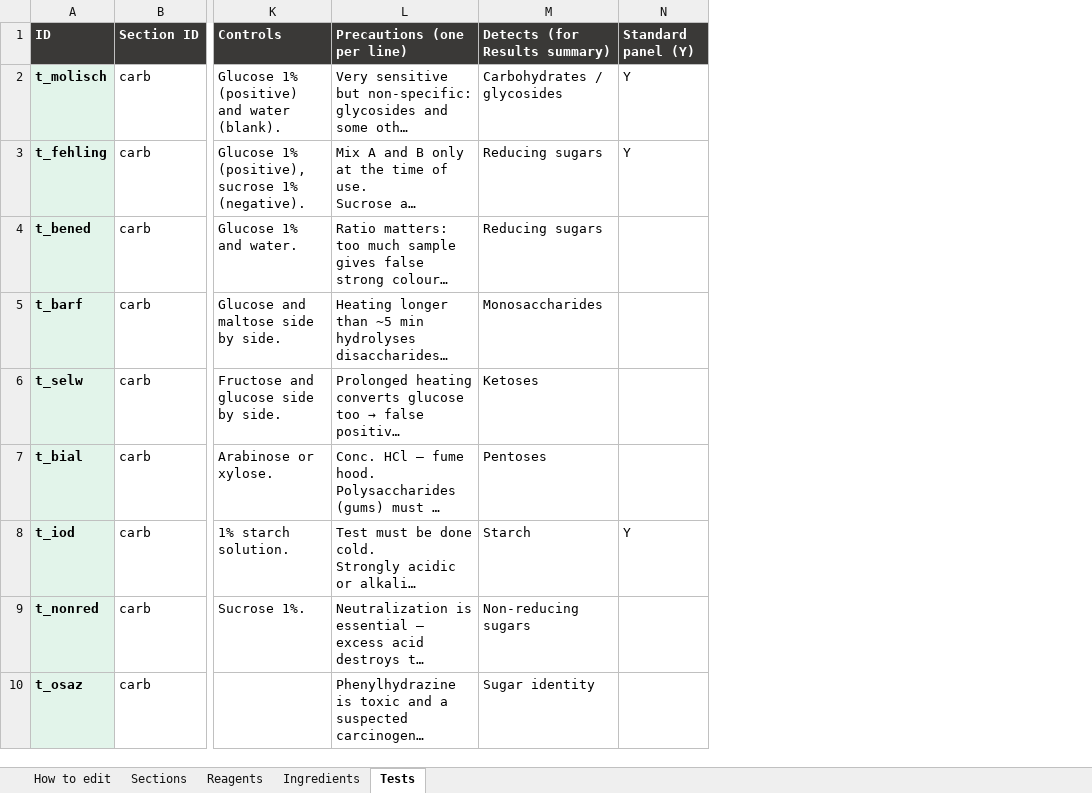
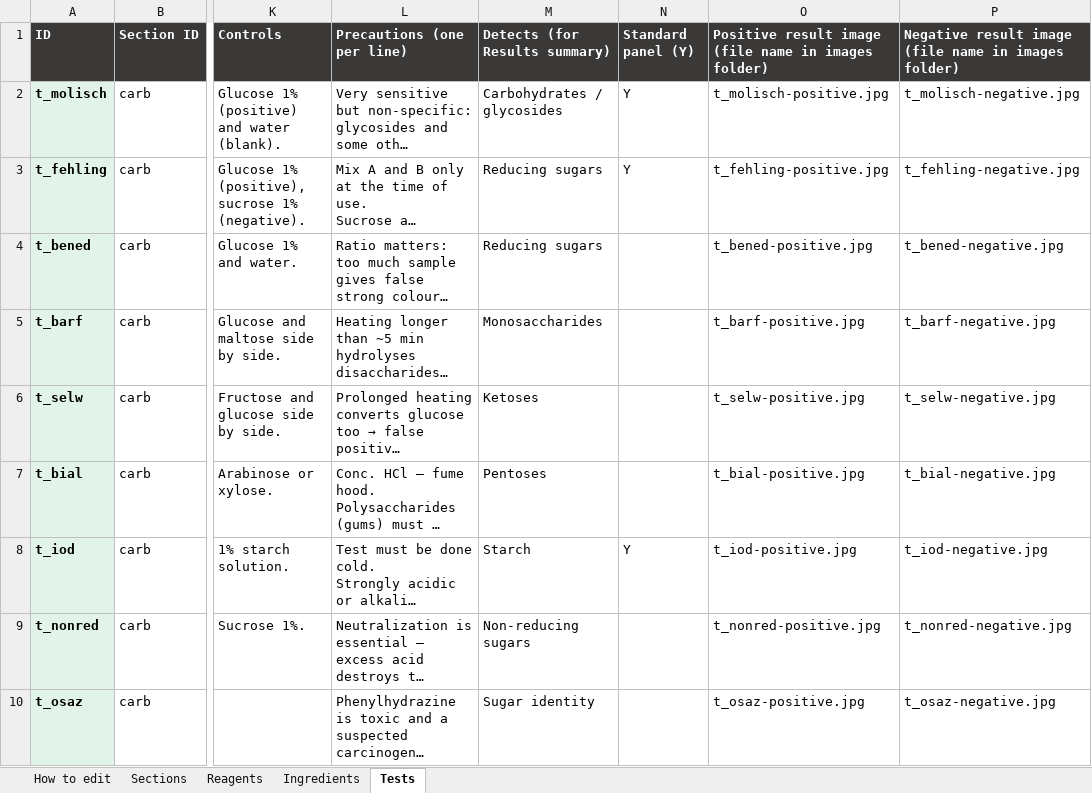
Before and after one commit to Dr-M-Sallam/elixir-lab, an Excel workbook: elixir-lab-content.xlsx, sheet Tests, drawn as a sheet; only a part is shown, gaps mark what is left out; long unchanged cells end in …; values as stored, in another font and other column widths than the file's, no borders; the diff names each change by its address in the sheet, - before the commit and + after, or states it on an @@ line.

```diff
--- a/elixir-lab-content.xlsx (sheet Tests)
+++ b/elixir-lab-content.xlsx (sheet Tests)
+column O, rows 1-10: Positive result image (file name in images folder) | t_molisch-positive.jpg | t_fehling-positive.jpg | t_bened-positive.jpg | t_barf-positive.jpg | t_selw-positive.jpg | t_bial-positive.jpg | t_iod-positive.jpg | t_nonred-positive.jpg | t_osaz-positive.jpg
+column P, rows 1-10: Negative result image (file name in images folder) | t_molisch-negative.jpg | t_fehling-negative.jpg | t_bened-negative.jpg | t_barf-negative.jpg | t_selw-negative.jpg | t_bial-negative.jpg | t_iod-negative.jpg | t_nonred-negative.jpg | t_osaz-negative.jpg
```
Also changed, not shown: sheet How to edit, 3 other files.
